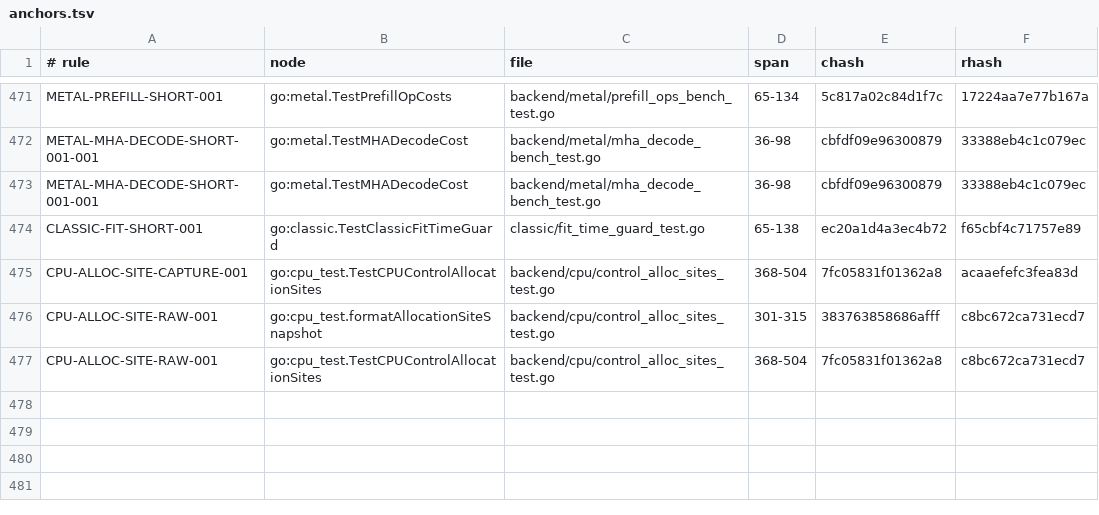
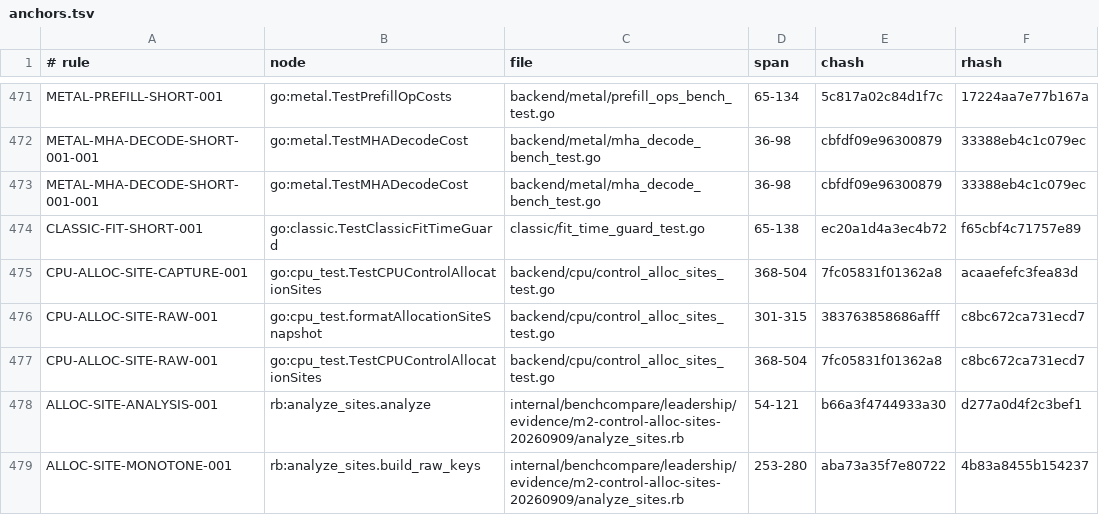
Before and after one commit to jxsl13/goai, a TSV file: .spectackle/anchors.tsv, drawn as a sheet; only a part is shown, gaps mark what is left out.

Commit message:
spectackle(validate): T-01M241R5P3EH8
Spectackle-Ev: validate
Spectackle-Item: T-01M241R5P3EH886EVW1AGTD3EA
Spectackle-Agent: ag-8fa0
Spectackle-Eid: 3dfd12e343e2dd30

```diff
--- a/.spectackle/anchors.tsv
+++ b/.spectackle/anchors.tsv
@@ -477 +477,3 @@ CPU-ALLOC-SITE-RAW-001	go:cpu_test.formatAllocationSiteSnapshot	backend/cpu/cont
 CPU-ALLOC-SITE-RAW-001	go:cpu_test.TestCPUControlAllocationSites	backend/cpu/control_alloc_sites_test.go	368-504	7fc05831f01362a8	c8bc672ca731ecd7
+ALLOC-SITE-ANALYSIS-001	rb:analyze_sites.analyze	internal/benchcompare/leadership/evidence/m2-control-alloc-sites-20260909/analyze_sites.rb	54-121	b66a3f4744933a30	d277a0d4f2c3bef1
+ALLOC-SITE-MONOTONE-001	rb:analyze_sites.build_raw_keys	internal/benchcompare/leadership/evidence/m2-control-alloc-sites-20260909/analyze_sites.rb	253-280	aba73a35f7e80722	4b83a8455b154237
```
Also changed, not shown: 1 other file.
